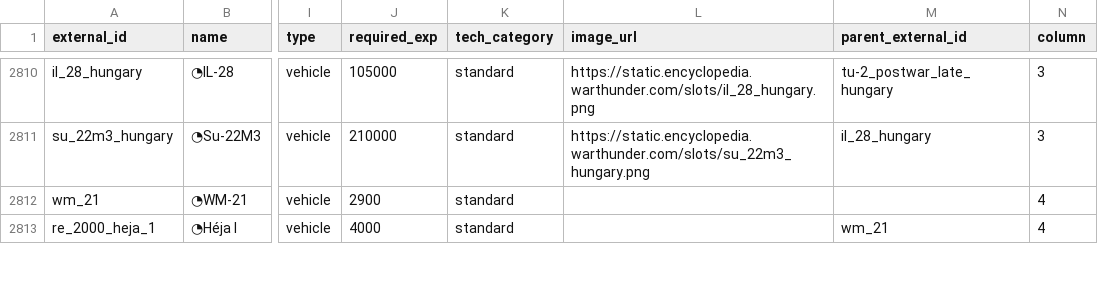
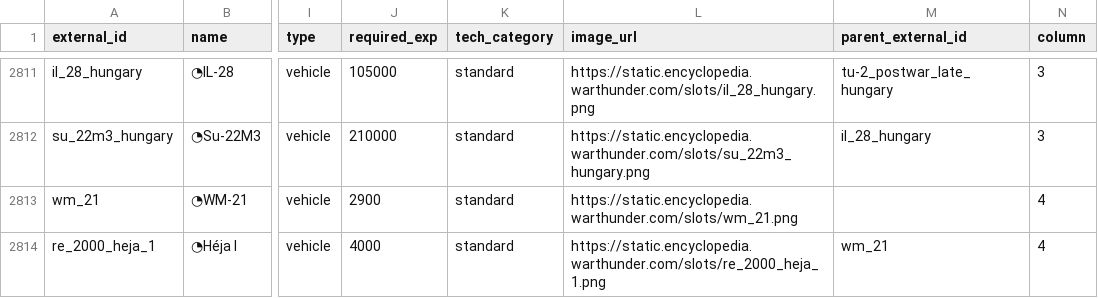
Before and after one commit to Muxomor/wt_datamine_parser_py, a CSV file: vehicles_merged.csv, drawn as a sheet; only a part is shown, gaps mark what is left out; addresses are those after the commit; the diff covers the shown part only; the diff names each change by its address in the sheet, - before the commit and + after, or states it on an @@ line.

```diff
--- a/vehicles_merged.csv
+++ b/vehicles_merged.csv
-L2813 (image_url): (empty)
+L2813 (image_url): https://static.encyclopedia.warthunder.com/slots/wm_21.png
-L2814 (image_url): (empty)
+L2814 (image_url): https://static.encyclopedia.warthunder.com/slots/re_2000_heja_1.png
```
Also changed, not shown: 3 added rows and 14 edited cells elsewhere in this file, dependencies.csv, localization.csv, 10 other files.
